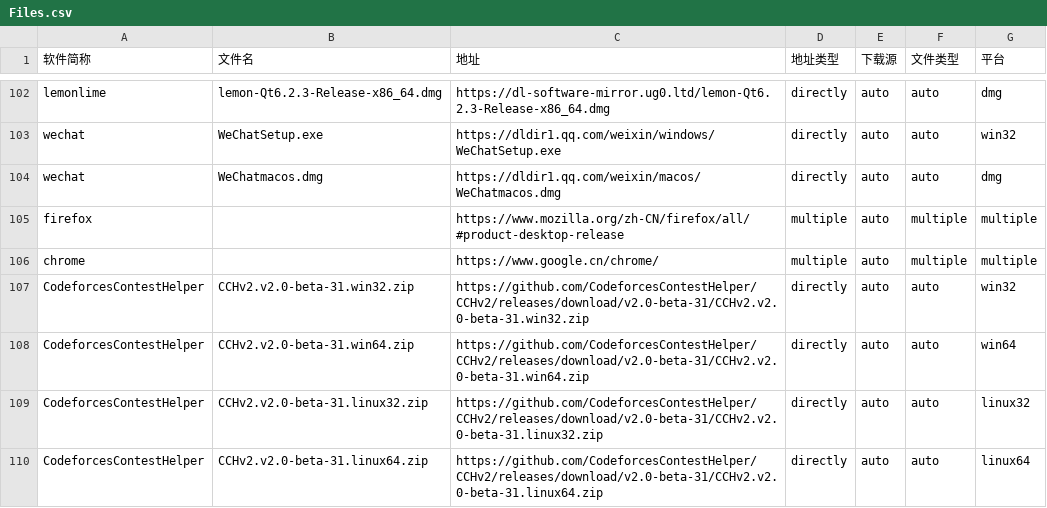
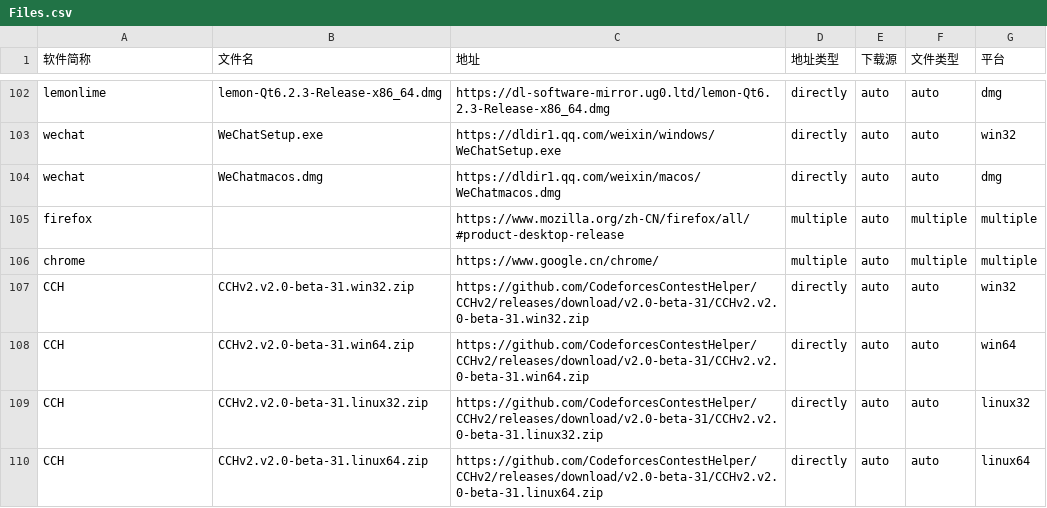
Before and after one commit to HadTeam/cdMir, a CSV file: src/data/origin/Files.csv, drawn as a sheet; only a part is shown, gaps mark what is left out.

Commit message:
Update Files.csv

```diff
--- a/src/data/origin/Files.csv
+++ b/src/data/origin/Files.csv
@@ -106,5 +106,5 @@ firefox,,https://www.mozilla.org/zh-CN/firefox/all/#product-desktop-release,mult
 chrome,,https://www.google.cn/chrome/,multiple,auto,multiple,multiple
-CodeforcesContestHelper,CCHv2.v2.0-beta-31.win32.zip,https://github.com/CodeforcesContestHelper/CCHv2/releases/download/v2.0-beta-31/CCHv2.v2.0-beta-31.win32.zip,directly,auto,auto,win32
-CodeforcesContestHelper,CCHv2.v2.0-beta-31.win64.zip,https://github.com/CodeforcesContestHelper/CCHv2/releases/download/v2.0-beta-31/CCHv2.v2.0-beta-31.win64.zip,directly,auto,auto,win64
-CodeforcesContestHelper,CCHv2.v2.0-beta-31.linux32.zip,https://github.com/CodeforcesContestHelper/CCHv2/releases/download/v2.0-beta-31/CCHv2.v2.0-beta-31.linux32.zip,directly,auto,auto,linux32
-CodeforcesContestHelper,CCHv2.v2.0-beta-31.linux64.zip,https://github.com/CodeforcesContestHelper/CCHv2/releases/download/v2.0-beta-31/CCHv2.v2.0-beta-31.linux64.zip,directly,auto,auto,linux64
+CCH,CCHv2.v2.0-beta-31.win32.zip,https://github.com/CodeforcesContestHelper/CCHv2/releases/download/v2.0-beta-31/CCHv2.v2.0-beta-31.win32.zip,directly,auto,auto,win32
+CCH,CCHv2.v2.0-beta-31.win64.zip,https://github.com/CodeforcesContestHelper/CCHv2/releases/download/v2.0-beta-31/CCHv2.v2.0-beta-31.win64.zip,directly,auto,auto,win64
+CCH,CCHv2.v2.0-beta-31.linux32.zip,https://github.com/CodeforcesContestHelper/CCHv2/releases/download/v2.0-beta-31/CCHv2.v2.0-beta-31.linux32.zip,directly,auto,auto,linux32
+CCH,CCHv2.v2.0-beta-31.linux64.zip,https://github.com/CodeforcesContestHelper/CCHv2/releases/download/v2.0-beta-31/CCHv2.v2.0-beta-31.linux64.zip,directly,auto,auto,linux64
```
